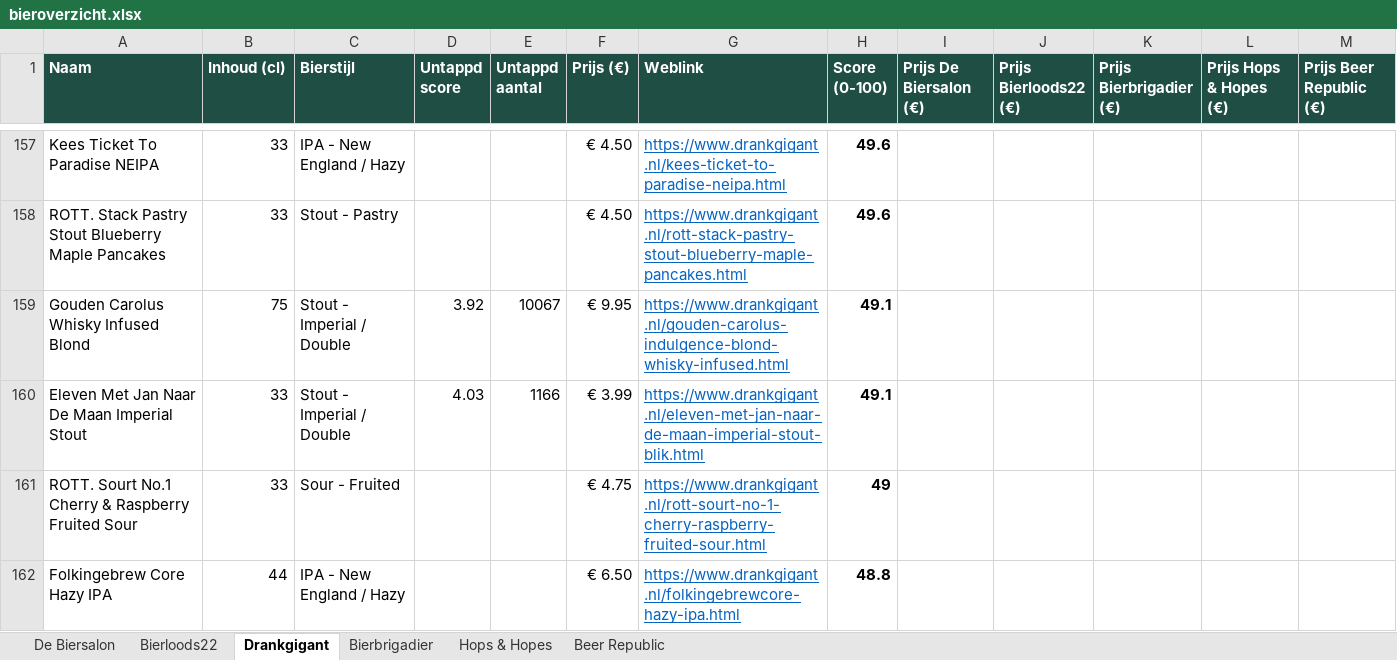
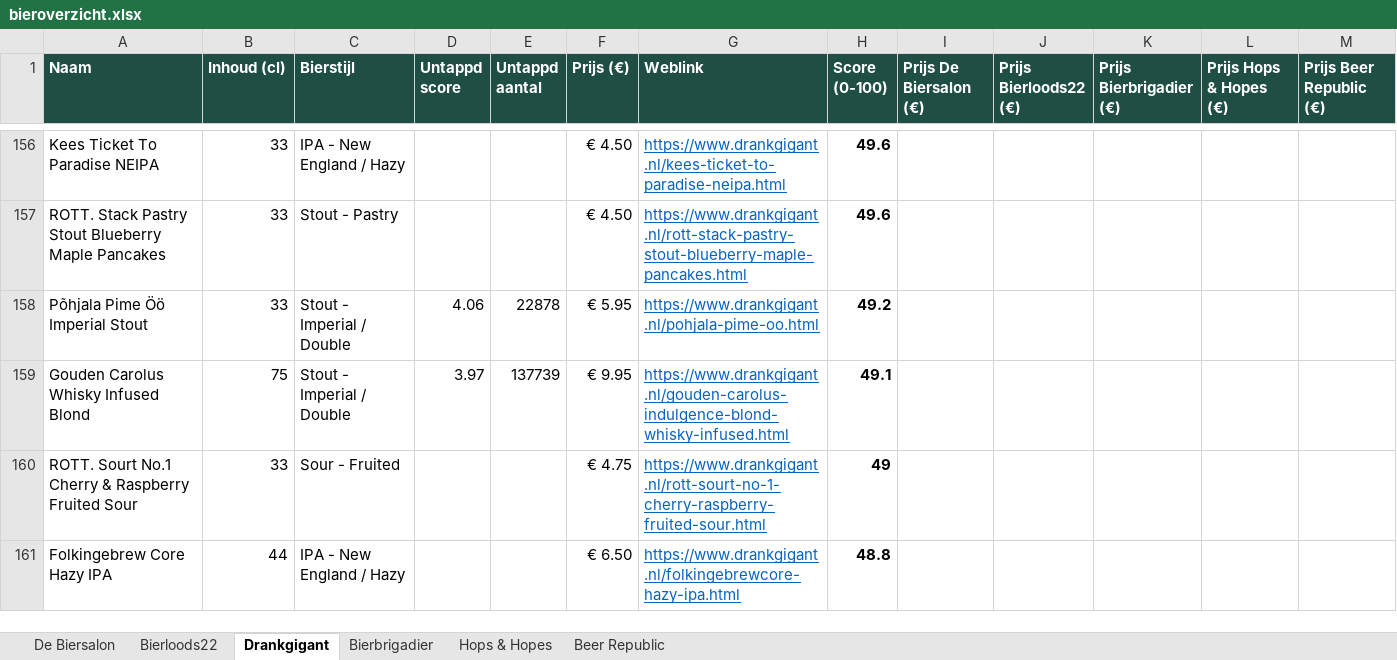
Before and after one commit to RdG-Bier/DeBierScraper, an Excel workbook: docs/bieroverzicht.xlsx, sheet Drankgigant, drawn as a sheet; only a part is shown, gaps mark what is left out; values as stored, in another font and other column widths than the file's, no borders; conditional formats not drawn; removed rows and columns are numbered as before the commit, all else as after; the diff covers the shown part only; the diff names each change by its address in the sheet, - before the commit and + after, or states it on an @@ line.

```diff
--- a/docs/bieroverzicht.xlsx (sheet Drankgigant)
+++ b/docs/bieroverzicht.xlsx (sheet Drankgigant)
+row 158: Põhjala Pime Öö Imperial Stout | 33 | Stout - Imperial / Double | 4.06 | 22878 | € 5.95 | https://www.drankgigant.nl/pohjala-pime-oo.html | 49.2
-D159 (Untappd score): 3.92
+D159 (Untappd score): 3.97
-E159 (Untappd aantal): 10067
+E159 (Untappd aantal): 137739
-row 160: Eleven Met Jan Naar De Maan Imperial Stout | 33 | Stout - Imperial / Double | 4.03 | 1166 | € 3.99 | https://www.drankgigant.nl/eleven-met-jan-naar-de-maan-imperial-stout-blik.html | 49.1
```
Also changed, not shown: 14 added rows, 14 removed rows and 2 edited cells elsewhere in this sheet, 3 other files.
